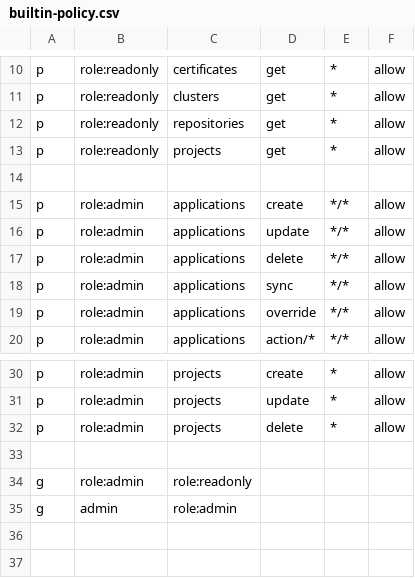
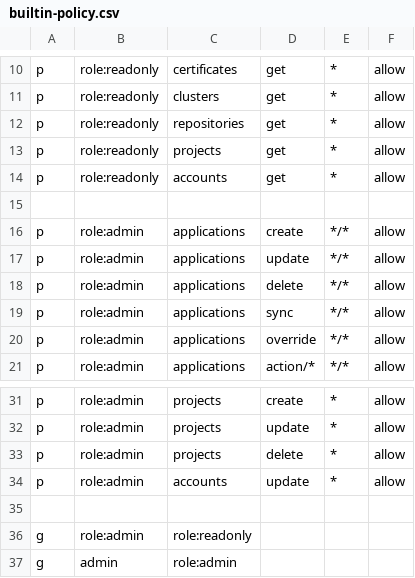
Before and after one commit to ParjadM/ArgoCD, a CSV file: assets/builtin-policy.csv, drawn as a sheet; only a part is shown, gaps mark what is left out; the diff names each change by its address in the sheet, - before the commit and + after, or states it on an @@ line.

Commit message:
feat: implement Service Account / Local Users (#3215)
* feat: implement Service Account / Local Users

* add local users documentation

* implement accounts management UI

* address code review notes

```diff
--- a/assets/builtin-policy.csv
+++ b/assets/builtin-policy.csv
+row 14: p | role:readonly | accounts | get | * | allow
+row 34: p | role:admin | accounts | update | * | allow
```
Also changed, not shown: 55 other files.
